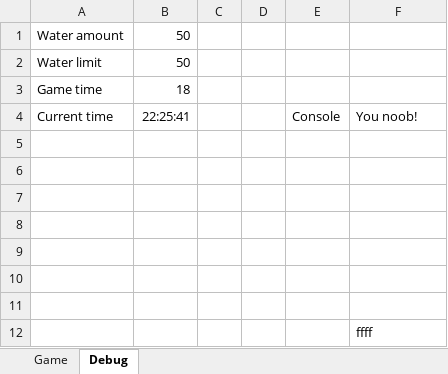
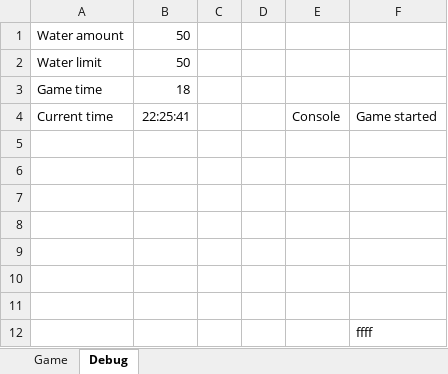
Before and after one commit to Dedicatus/DontSink, an Excel workbook: DontSink.xlsm, sheet Debug, drawn as a sheet; values as stored, in another font and other column widths than the file's, no borders; charts and pictures not drawn; the diff names each change by its address in the sheet, - before the commit and + after, or states it on an @@ line.

Commit message:
Re-implement cabin class

```diff
--- a/DontSink.xlsm (sheet Debug)
+++ b/DontSink.xlsm (sheet Debug)
-F4: You noob!
+F4: Game started
```
Also changed, not shown: charts or pictures.
